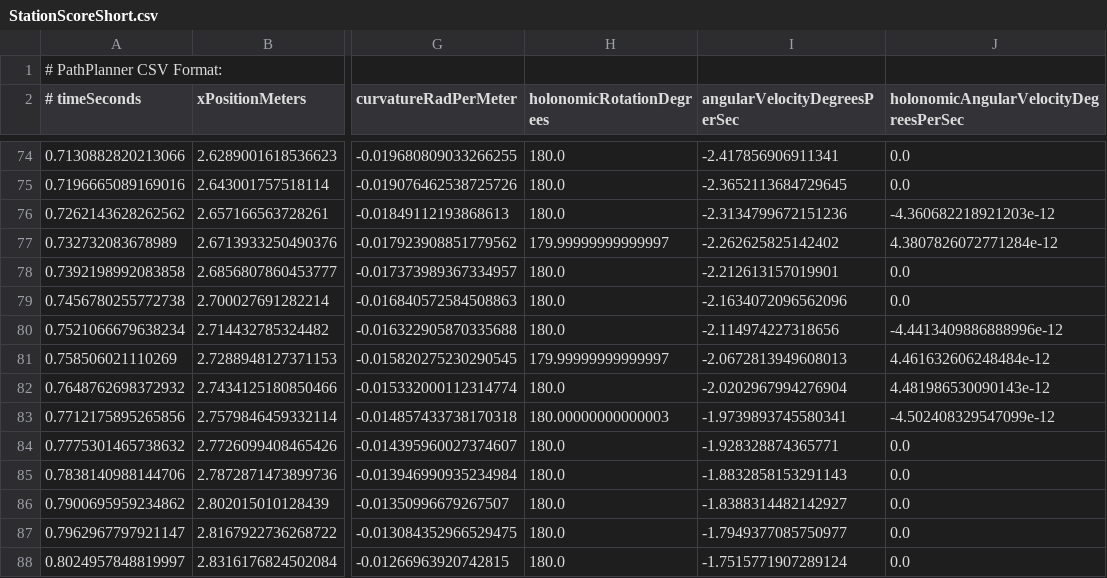
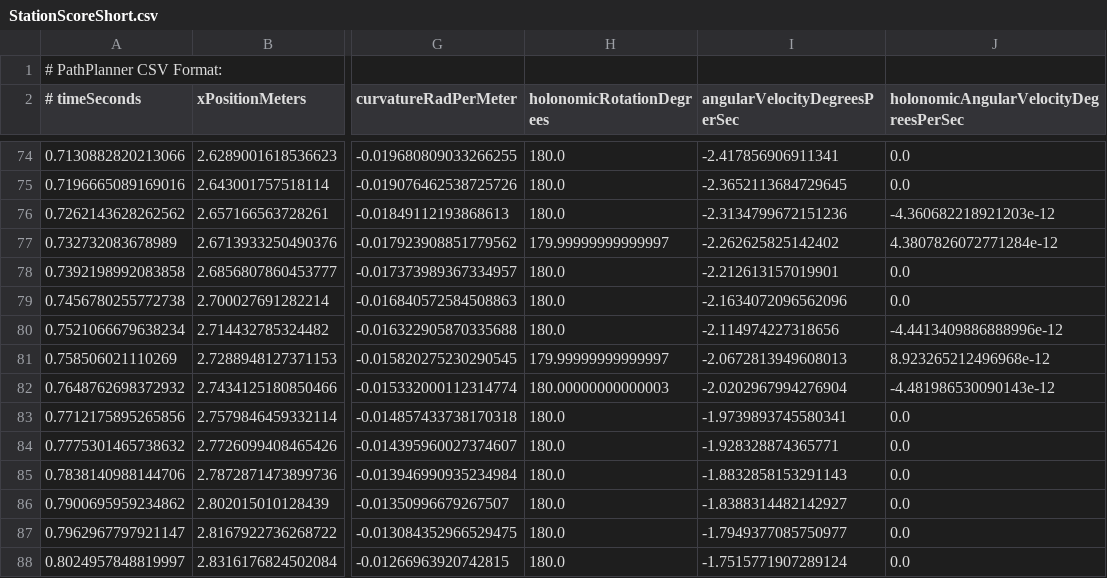
Before and after one commit to HHS-Team670/2023-Robot, a CSV file: 2023-Robot/src/main/deploy/pathplanner/generatedCSV/StationScoreShort.csv, drawn as a sheet; only a part is shown, gaps mark what is left out; the diff names each change by its address in the sheet, - before the commit and + after, or states it on an @@ line.

```diff
--- a/2023-Robot/src/main/deploy/pathplanner/generatedCSV/StationScoreShort.csv
+++ b/2023-Robot/src/main/deploy/pathplanner/generatedCSV/StationScoreShort.csv
-J81: 4.461632606248484e-12
+J81: 8.923265212496968e-12
-H82 (holonomicRotationDegrees): 180.0
+H82 (holonomicRotationDegrees): 180.00000000000003
-J82: 4.481986530090143e-12
+J82: -4.481986530090143e-12
-H83 (holonomicRotationDegrees): 180.00000000000003
+H83 (holonomicRotationDegrees): 180.0
-J83: -4.502408329547099e-12
+J83: 0.0
```
Also changed, not shown: 2023-Robot/src/main/deploy/pathplanner/generatedCSV/CableEngage.csv, 2023-Robot/src/main/deploy/pathplanner/generatedCSV/CableScoreShort.csv, 28 other files.
